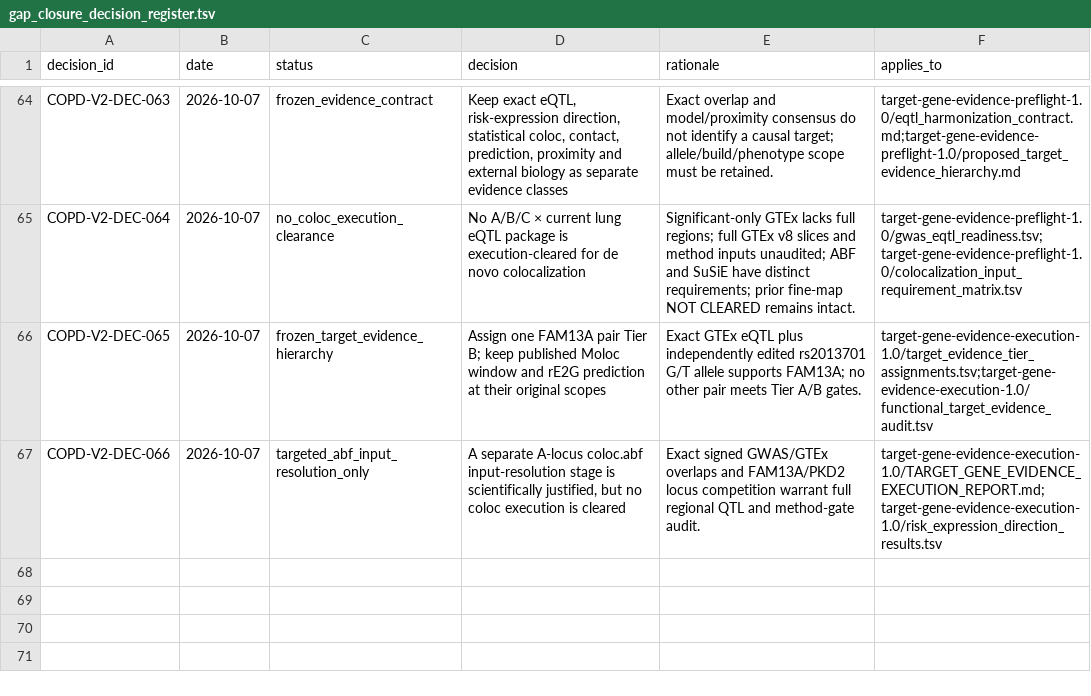
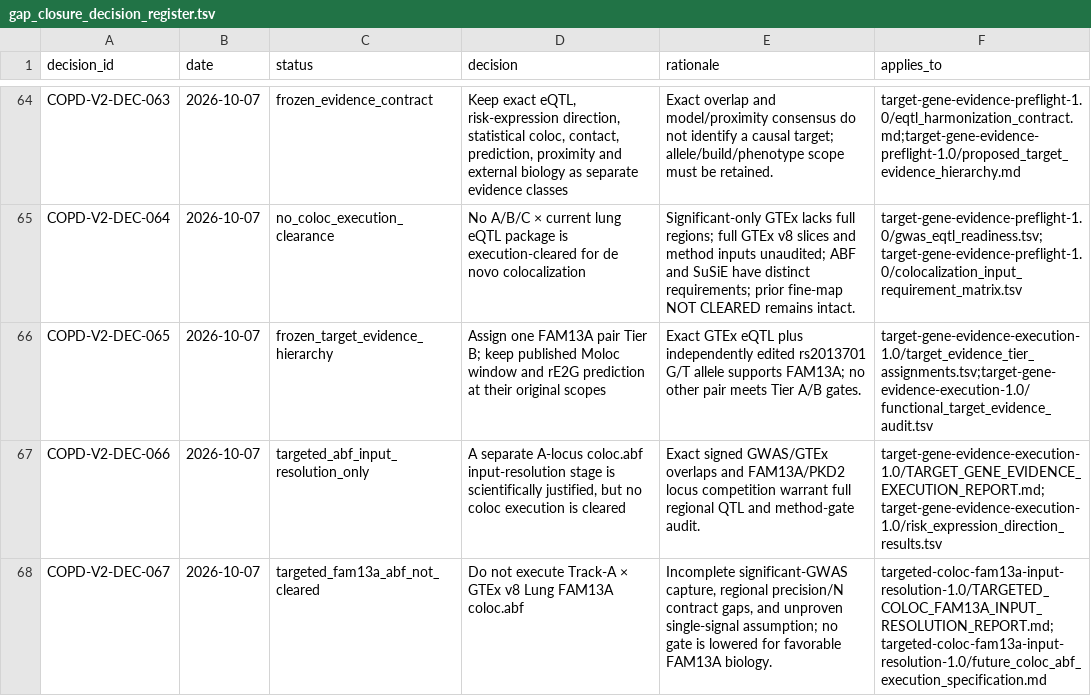
Before and after one commit to yashm4-4/Codex-Manuscript, a TSV file: diseases/COPD/07_gap_closure/gap_closure_decision_register.tsv, drawn as a sheet; only a part is shown, gaps mark what is left out.

```diff
--- a/diseases/COPD/07_gap_closure/gap_closure_decision_register.tsv
+++ b/diseases/COPD/07_gap_closure/gap_closure_decision_register.tsv
@@ -67 +67,2 @@ COPD-V2-DEC-065	2026-10-07	frozen_target_evidence_hierarchy	Assign one FAM13A pa
 COPD-V2-DEC-066	2026-10-07	targeted_abf_input_resolution_only	A separate A-locus coloc.abf input-resolution stage is scientifically justified, but no coloc execution is cleared	Exact signed GWAS/GTEx overlaps and FAM13A/PKD2 locus competition warrant full regional QTL and method-gate audit.	target-gene-evidence-execution-1.0/TARGET_GENE_EVIDENCE_EXECUTION_REPORT.md;target-gene-evidence-execution-1.0/risk_expression_direction_results.tsv
+COPD-V2-DEC-067	2026-10-07	targeted_fam13a_abf_not_cleared	Do not execute Track-A × GTEx v8 Lung FAM13A coloc.abf	Incomplete significant-GWAS capture, regional precision/N contract gaps, and unproven single-signal assumption; no gate is lowered for favorable FAM13A biology.	targeted-coloc-fam13a-input-resolution-1.0/TARGETED_COLOC_FAM13A_INPUT_RESOLUTION_REPORT.md;targeted-coloc-fam13a-input-resolution-1.0/future_coloc_abf_execution_specification.md
```
Also changed, not shown: diseases/COPD/07_gap_closure/activity_log.tsv, diseases/COPD/07_gap_closure/gap_closure_result_register.tsv, 20 other files.
